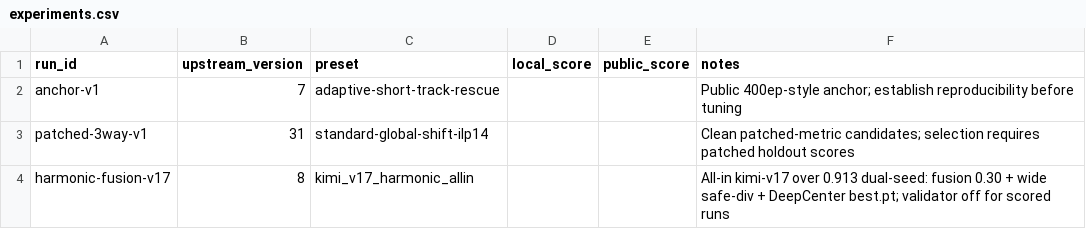
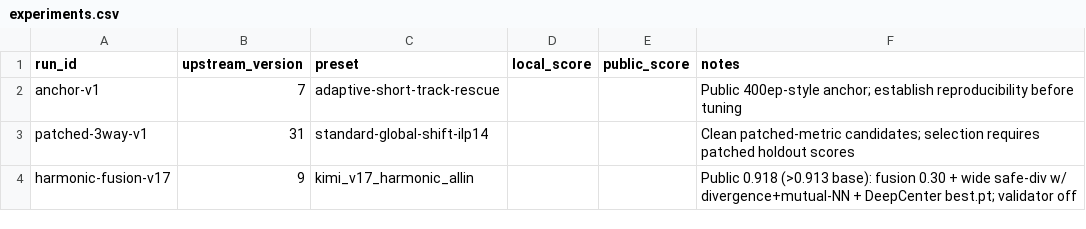
Before and after one commit to FlexonaFFt/MLKaggleTasks, a CSV file: competitions/public-comp/biohab-cell-tracking/experiments.csv, drawn as a sheet.

```diff
--- a/competitions/public-comp/biohab-cell-tracking/experiments.csv
+++ b/competitions/public-comp/biohab-cell-tracking/experiments.csv
@@ -3,2 +3,2 @@ anchor-v1,7,adaptive-short-track-rescue,,,Public 400ep-style anchor; establish r
 patched-3way-v1,31,standard-global-shift-ilp14,,,Clean patched-metric candidates; selection requires patched holdout scores
-harmonic-fusion-v17,8,kimi_v17_harmonic_allin,,,All-in kimi-v17 over 0.913 dual-seed: fusion 0.30 + wide safe-div + DeepCenter best.pt; validator off for scored runs
+harmonic-fusion-v17,9,kimi_v17_harmonic_allin,,,Public 0.918 (>0.913 base): fusion 0.30 + wide safe-div w/ divergence+mutual-NN + DeepCenter best.pt; validator off
```
Also changed, not shown: 11 other files.
